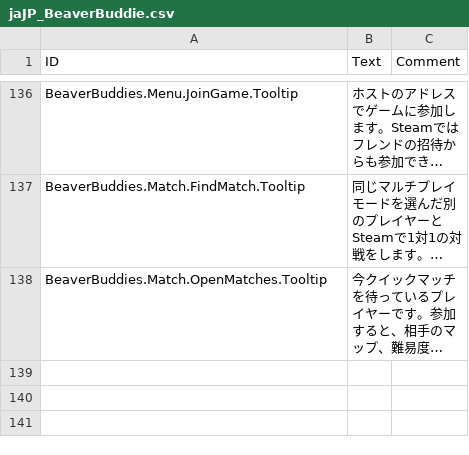
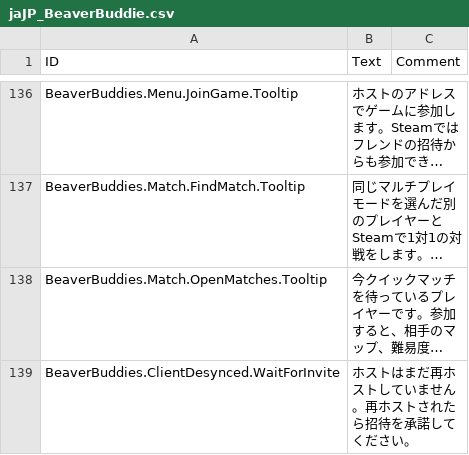
Before and after one commit to FezVrasta/BeaverBuddies-CoOp-PvP-Edition, a CSV file: BeaverBuddies/Localizations/jaJP_BeaverBuddie.csv, drawn as a sheet; only a part is shown, gaps mark what is left out; long unchanged cells end in …; the diff names each change by its address in the sheet, - before the commit and + after, or states it on an @@ line.

```diff
--- a/BeaverBuddies/Localizations/jaJP_BeaverBuddie.csv
+++ b/BeaverBuddies/Localizations/jaJP_BeaverBuddie.csv
+row 139: BeaverBuddies.ClientDesynced.WaitForInvite | ホストはまだ再ホストしていません。再ホストされたら招待を承諾してください。
```
Also changed, not shown: BeaverBuddies/Localizations/deDE_BeaverBuddie.csv, BeaverBuddies/Localizations/koKR_BeaverBuddie.csv, 13 other files.
